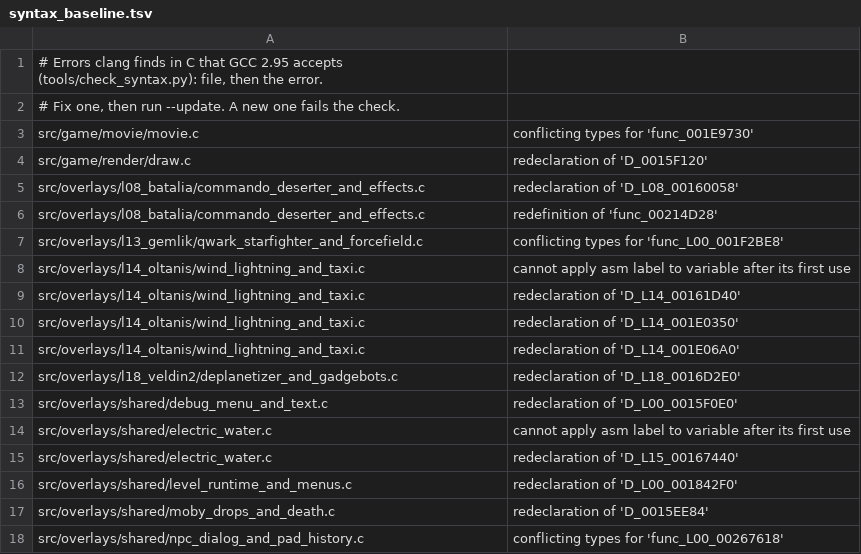
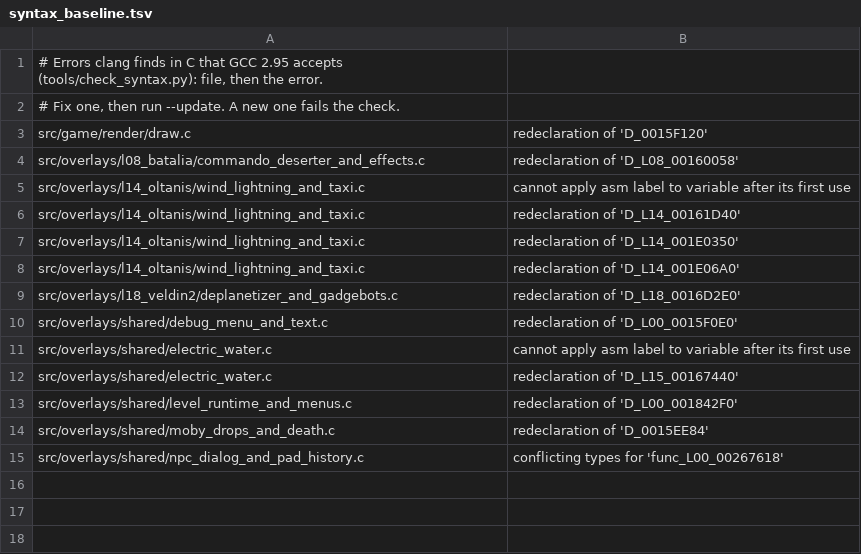
Before and after one commit to OpenRAC/rac1-decomp, a TSV file: config/syntax_baseline.tsv, drawn as a sheet.

```diff
--- a/config/syntax_baseline.tsv
+++ b/config/syntax_baseline.tsv
@@ -2,7 +2,4 @@
 # Fix one, then run --update. A new one fails the check.
-src/game/movie/movie.c	conflicting types for 'func_001E9730'
 src/game/render/draw.c	redeclaration of 'D_0015F120'
 src/overlays/l08_batalia/commando_deserter_and_effects.c	redeclaration of 'D_L08_00160058'
-src/overlays/l08_batalia/commando_deserter_and_effects.c	redefinition of 'func_00214D28'
-src/overlays/l13_gemlik/qwark_starfighter_and_forcefield.c	conflicting types for 'func_L00_001F2BE8'
 src/overlays/l14_oltanis/wind_lightning_and_taxi.c	cannot apply asm label to variable after its first use
```
Also changed, not shown: 1 other file.
